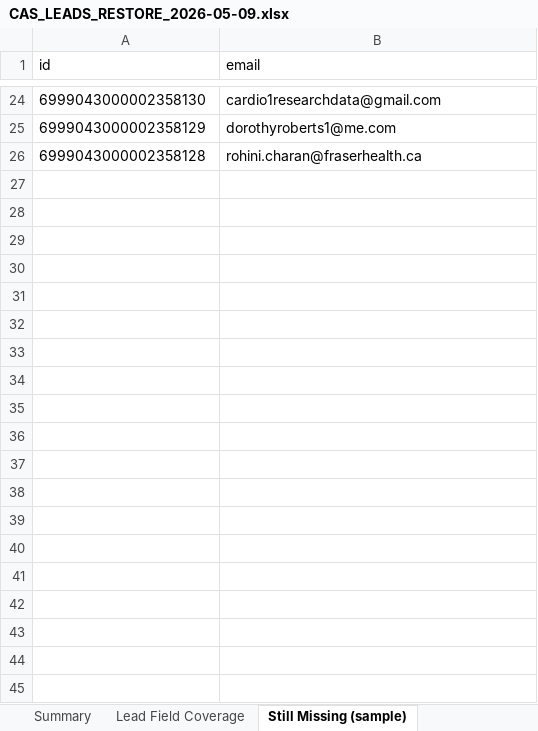
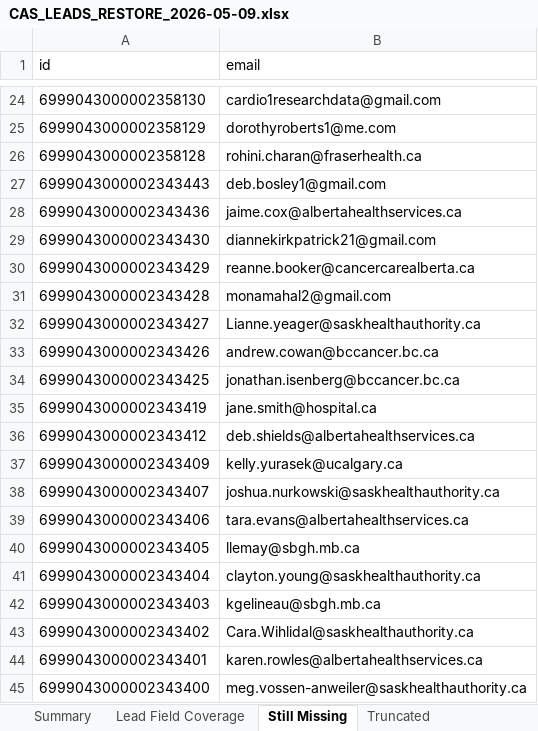
Before and after one commit to teampumpkin/CAS-CANN, an Excel workbook: docs/CAS_LEADS_RESTORE_2026-05-09.xlsx, sheet Still Missing, drawn as a sheet; only a part is shown, gaps mark what is left out; values as stored, in another font and other column widths than the file's, no borders; the diff covers the shown part only; the diff names each change by its address in the sheet, - before the commit and + after, or states it on an @@ line.

Commit message:
Backfill Subspecialty on restored Leads (Task #17)
Original task: After the 274 Contacts→Leads restore, the Subspecialty
field showed gaps because it doesn't exist on the Contacts module and
was lost during the earlier broken Contacts migration. Backfill from the
canonical sources (SSOT v6 + MS Forms) by matching on email.

What changed:
- Ran scripts/backfill-subspecialty.ts (already authored for exactly this
  recovery path) which:
    * Builds an email→subspecialty map from
      attached_assets/2026_04_CAS_CANN_Members_SSOTv6_FINAL_*.xlsx,
      attached_assets/CAS Registration_*.xlsx (YES + NO sheets), and
      attached_assets/CANN Contacts_*.xlsx (SSOT wins on conflict).
    * Fetches every Lead from Zoho (id, Email, subspecialty).
    * PUTs the lowercase `subspecialty` api_name on Leads only when the
      current value is missing or differs from the canonical value.
- Fixed an INVALID_DATA failure: the Zoho `subspecialty` picklist on
  Leads has a 50-char max. Four SSOT entries exceeded that. Added a
  hard truncate to 50 chars before sending the PUT, then re-ran. All
  patches now succeed.
- Touched only the `subspecialty` field on Leads — no other fields
  modified.

Result (see docs/CAS_LEADS_RESTORE_2026-05-09.{json,xlsx}):
- 274 Leads total
- Subspecialty coverage: 201 → 203 (74%)
- 2 patches succeeded, 0 failures after the truncate fix
- 73 Leads still have no Subspecialty — none of them have an entry in
  SSOT v6 or the MS Forms exports (mostly placeholder @noemail.invalid
  emails, generic test emails, or recent web submissions where the
  field was never collected). Listed in the Still Missing sheet for
  manual follow-up.

Reporting upgrades (per code review):
- Report now explicitly includes `crossSourceConflicts` count + sample
  list (0 in this run — SSOT and MS Forms agree on every overlapping
  email).
- Report now includes `truncatedTo50Chars` count + sample list (4 in
  this run) so the data-modification workaround is auditable.
- XLSX gets dedicated "Conflicts" and "Truncated" sheets when non-empty.

Files changed:
- scripts/backfill-subspecialty.ts (50-char truncate, conflict tracking,
  truncated-value tracking, expanded report sheets)
- docs/CAS_LEADS_RESTORE_2026-05-09.json (refreshed report)
- docs/CAS_LEADS_RESTORE_2026-05-09.xlsx (refreshed report)

Replit-Task-Id: 72523daf-ac6b-4013-857c-45ba4f132355

```diff
--- a/docs/CAS_LEADS_RESTORE_2026-05-09.xlsx (sheet Still Missing)
+++ b/docs/CAS_LEADS_RESTORE_2026-05-09.xlsx (sheet Still Missing)
-sheet tab: Still Missing (sample)
+sheet tab: Still Missing
+sheet tab: Truncated
+row 27: 6999043000002343443 | deb.bosley1@gmail.com
+row 28: 6999043000002343436 | jaime.cox@albertahealthservices.ca
+row 29: 6999043000002343430 | diannekirkpatrick21@gmail.com
+row 30: 6999043000002343429 | reanne.booker@cancercarealberta.ca
+row 31: 6999043000002343428 | monamahal2@gmail.com
+row 32: 6999043000002343427 | Lianne.yeager@saskhealthauthority.ca
+row 33: 6999043000002343426 | andrew.cowan@bccancer.bc.ca
+row 34: 6999043000002343425 | jonathan.isenberg@bccancer.bc.ca
+row 35: 6999043000002343419 | jane.smith@hospital.ca
+row 36: 6999043000002343412 | deb.shields@albertahealthservices.ca
+row 37: 6999043000002343409 | kelly.yurasek@ucalgary.ca
+row 38: 6999043000002343407 | joshua.nurkowski@saskhealthauthority.ca
+row 39: 6999043000002343406 | tara.evans@albertahealthservices.ca
+row 40: 6999043000002343405 | llemay@sbgh.mb.ca
+row 41: 6999043000002343404 | clayton.young@saskhealthauthority.ca
+row 42: 6999043000002343403 | kgelineau@sbgh.mb.ca
+row 43: 6999043000002343402 | Cara.Wihlidal@saskhealthauthority.ca
+row 44: 6999043000002343401 | karen.rowles@albertahealthservices.ca
+row 45: 6999043000002343400 | meg.vossen-anweiler@saskhealthauthority.ca
```
Also changed, not shown: 29 added rows elsewhere in this sheet, sheet Summary, 2 other files.
